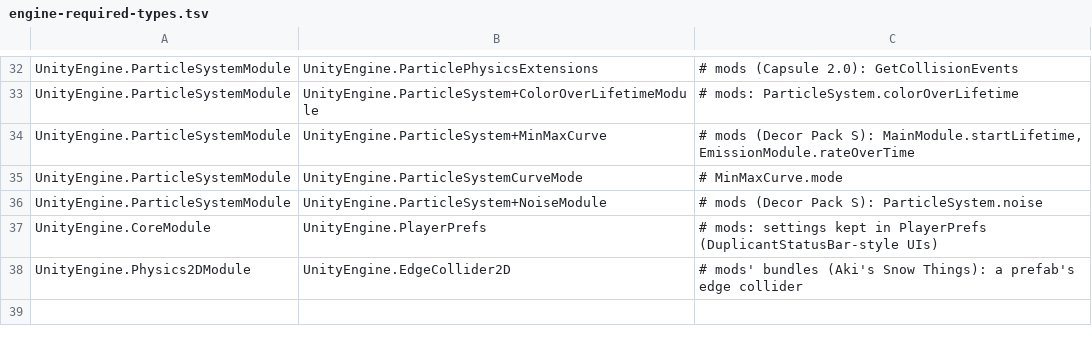
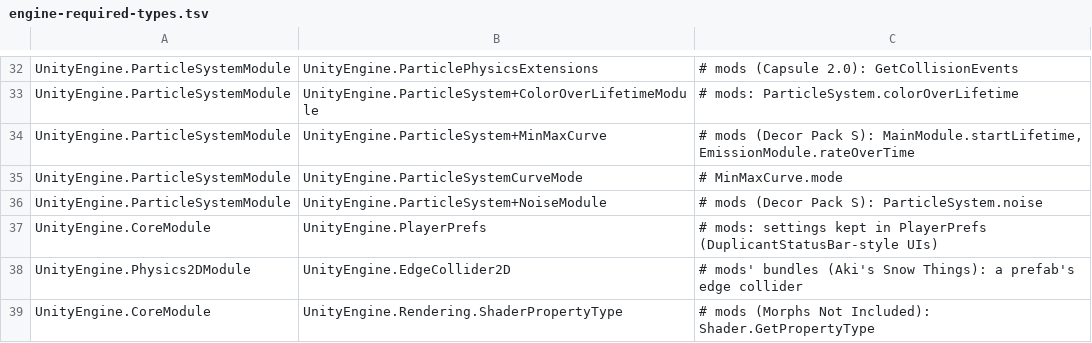
Before and after one commit to tigin-backwards/oni-brutal, a TSV file: src/OniBrutal.UnityEngine/engine-required-types.tsv, drawn as a sheet; only a part is shown, gaps mark what is left out; the diff names each change by its address in the sheet, - before the commit and + after, or states it on an @@ line.

Commit message:
engine: Shader.GetPropertyCount, GetPropertyName and GetPropertyType
Shader.GetPropertyCount, GetPropertyName and GetPropertyType (and
ShaderPropertyType), as measured in the original player: the ShaderLab
properties in declared order, an index out of range throwing
ArgumentOutOfRangeException.

Morphs Not Included assigns its new elements' textures in a method that
calls them, which CoreCLR could not compile (Mono fails only where the
call runs).

MOD_COMPATIBILITY: Blueprints Expanded, LocalCanvas and Morphs Not
Included played against the original.

```diff
--- a/src/OniBrutal.UnityEngine/engine-required-types.tsv
+++ b/src/OniBrutal.UnityEngine/engine-required-types.tsv
+row 39: UnityEngine.CoreModule | UnityEngine.Rendering.ShaderPropertyType | # mods (Morphs Not Included): Shader.GetPropertyType
```
Also changed, not shown: 4 other files.
